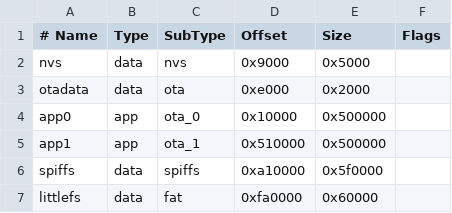
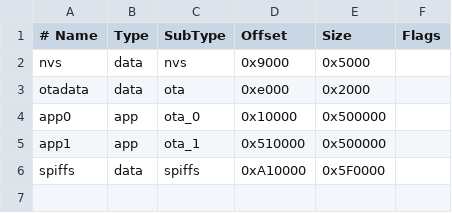
Before and after one commit to LiciferDev/licifer-x-firmware, a CSV file: partitions_custom.csv, drawn as a sheet; the diff names each change by its address in the sheet, - before the commit and + after, or states it on an @@ line.

Commit message:
Update partitions_custom.csv

```diff
--- a/partitions_custom.csv
+++ b/partitions_custom.csv
-D6 (Offset): 0xa10000
+D6 (Offset): 0xA10000
-E6 (Size): 0x5f0000
+E6 (Size): 0x5F0000
-row 7: littlefs | data | fat | 0xfa0000 | 0x60000
```
